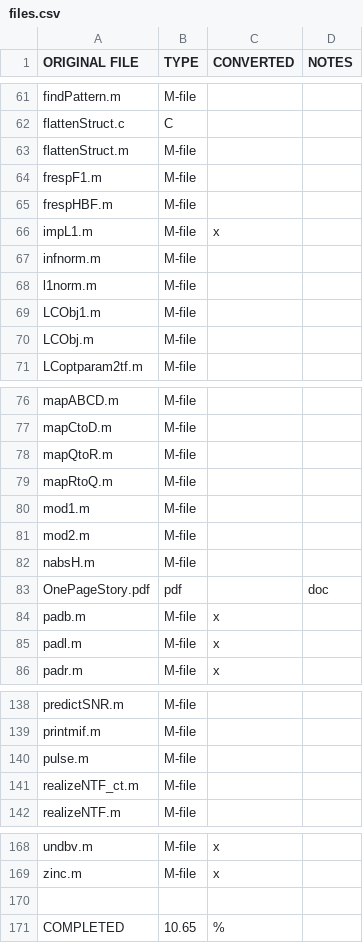
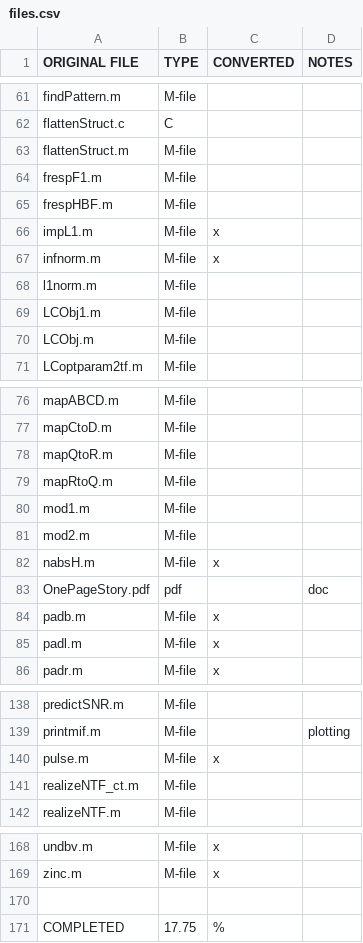
Before and after one commit to ggventurini/python-deltasigma, a CSV file: files.csv, drawn as a sheet; only a part is shown, gaps mark what is left out; the diff covers the shown part only; the diff names each change by its address in the sheet, - before the commit and + after, or states it on an @@ line.

```diff
--- a/files.csv
+++ b/files.csv
-C67 (CONVERTED): (empty)
+C67 (CONVERTED): x
-C82 (CONVERTED): (empty)
+C82 (CONVERTED): x
-D139 (NOTES): (empty)
+D139 (NOTES): plotting
-C140 (CONVERTED): (empty)
+C140 (CONVERTED): x
-B171 (TYPE): 10.65
+B171 (TYPE): 17.75
```
Also changed, not shown: 42 edited cells elsewhere in this file.
